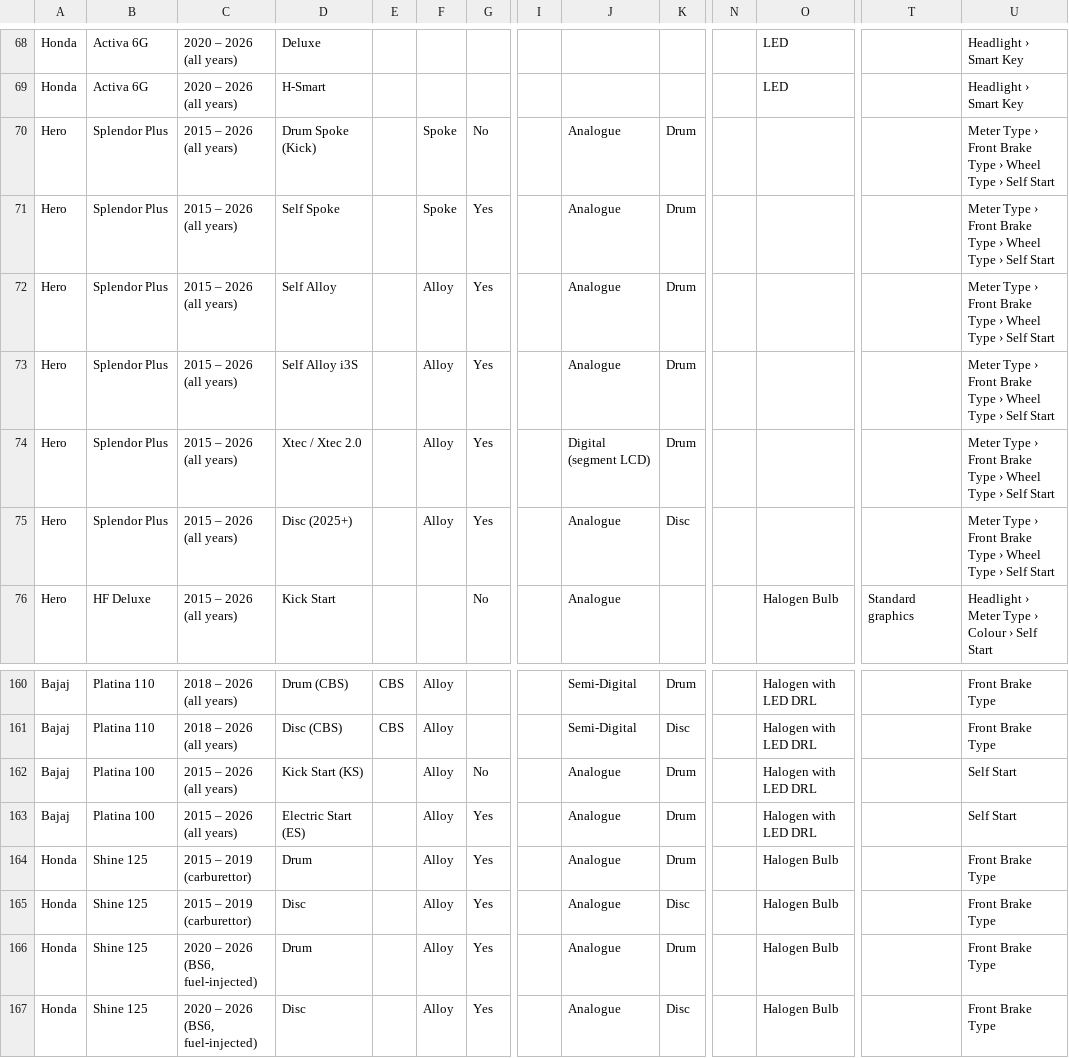
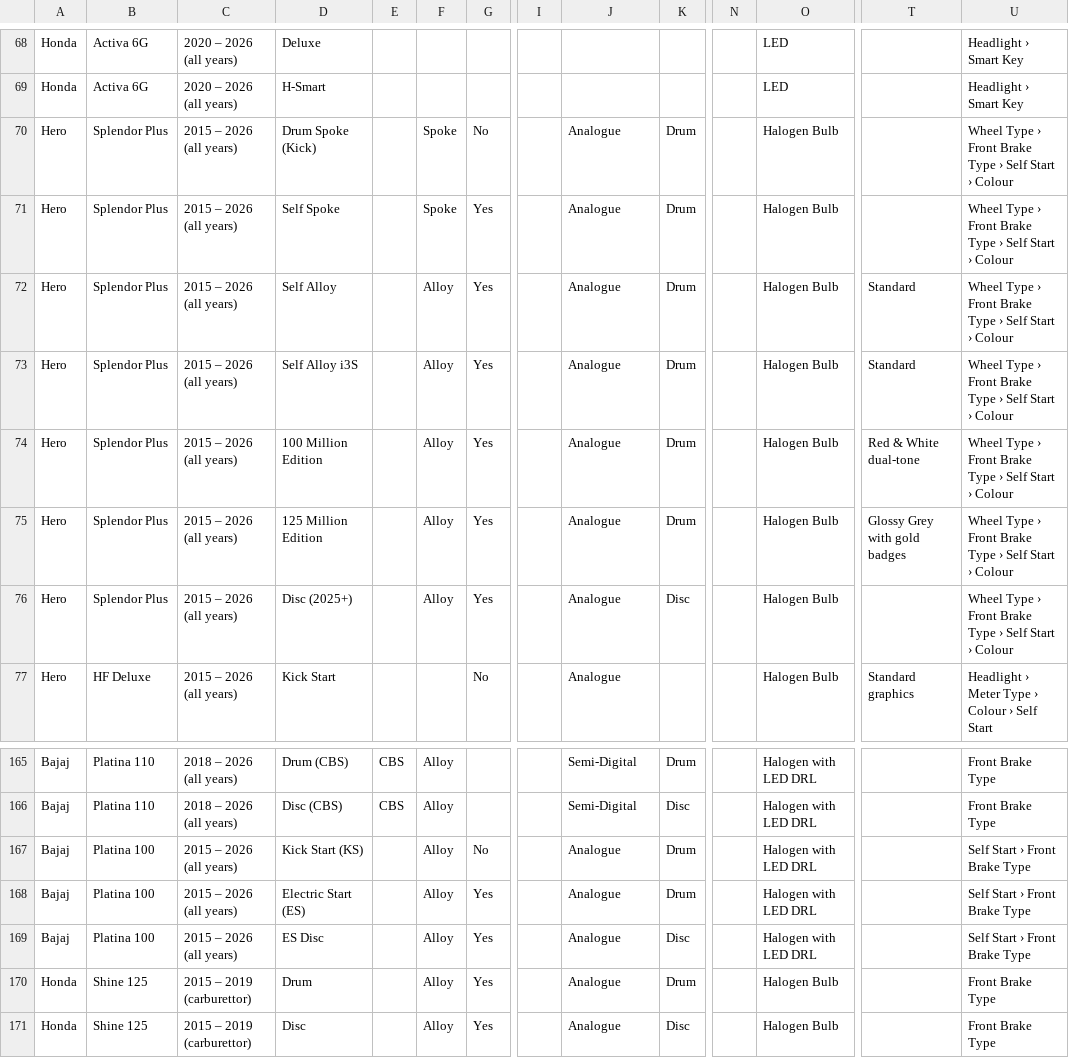
Before and after one commit to seanvida/vutto-variant-calculator, a CSV file: final34_models.csv, drawn as a sheet; only a part is shown, gaps mark what is left out; the shorter side is filled out with more unchanged rows; addresses are those after the commit; rows hold the shown columns only; the diff covers the shown part only; the diff names each change by its address in the sheet, - before the commit and + after, or states it on an @@ line.

```diff
--- a/final34_models.csv
+++ b/final34_models.csv
-O70:O74: (empty)
+O70:O74: Halogen Bulb
-U70:U74: Meter Type › Front Brake Type › Wheel Type › Self Start
+U70:U74: Wheel Type › Front Brake Type › Self Start › Colour
-T72:T73: (empty)
+T72:T73: Standard
-D74: Xtec / Xtec 2.0
+D74: 100 Million Edition
-J74: Digital (segment LCD)
+J74: Analogue
-T74: (empty)
+T74: Red & White dual-tone
+row 75: Hero | Splendor Plus | 2015 – 2026 (all years) | 125 Million Edition |  | Alloy | Yes |  | Analogue | Drum |  | Halogen Bulb | Glossy Grey with gold badges | Wheel Type › Front Brake Type › Self Start › Colour
-O76: (empty)
+O76: Halogen Bulb
-U76: Meter Type › Front Brake Type › Wheel Type › Self Start
+U76: Wheel Type › Front Brake Type › Self Start › Colour
-U167:U168: Self Start
+U167:U168: Self Start › Front Brake Type
+row 169: Bajaj | Platina 100 | 2015 – 2026 (all years) | ES Disc |  | Alloy | Yes |  | Analogue | Disc |  | Halogen with LED DRL |  | Self Start › Front Brake Type
```
Also changed, not shown: 8 added rows and 20 edited cells elsewhere in this file, 3 other files.
